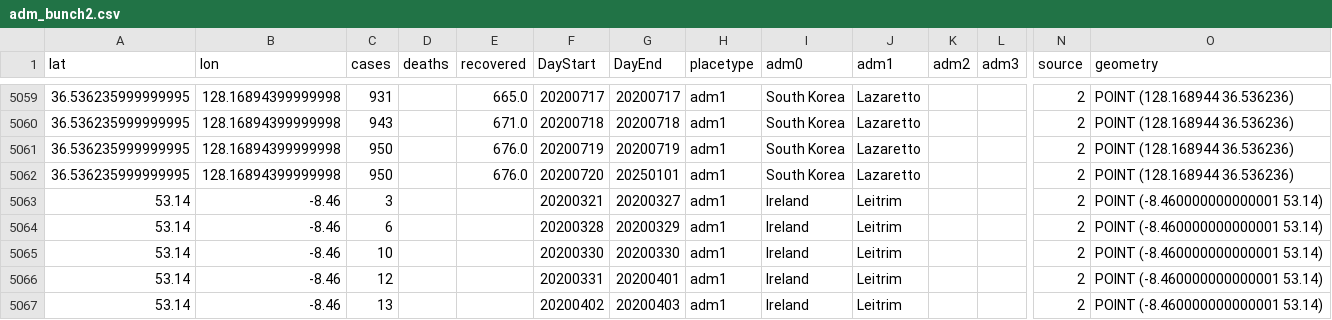
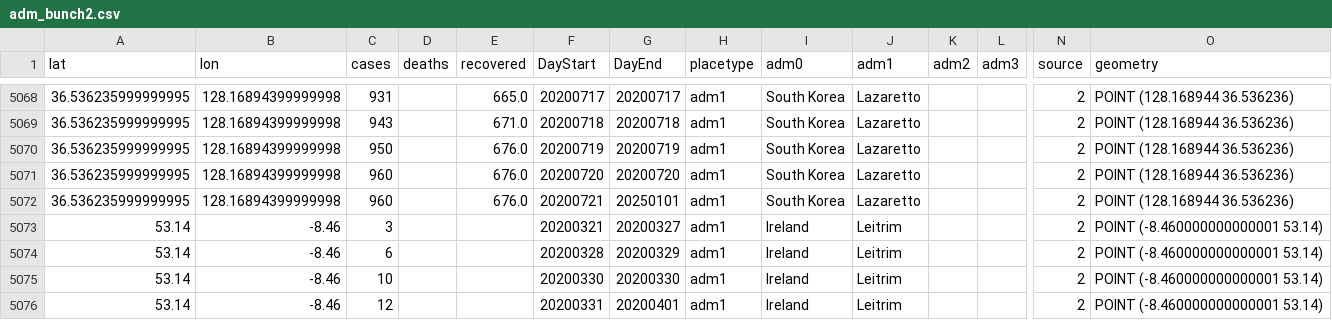
Before and after one commit to hkallam/coronastate, a CSV file: data/layers/adm_bunch2.csv, drawn as a sheet; only a part is shown, gaps mark what is left out; the shorter side is filled out with more unchanged rows; addresses are those after the commit; rows hold the shown columns only; the diff covers the shown part only; the diff names each change by its address in the sheet, - before the commit and + after, or states it on an @@ line.

```diff
--- a/data/layers/adm_bunch2.csv
+++ b/data/layers/adm_bunch2.csv
-C5071 (cases): 950
+C5071 (cases): 960
-G5071 (DayEnd): 20250101
+G5071 (DayEnd): 20200720
+row 5072: 36.536235999999995 | 128.16894399999998 | 960 |  | 676.0 | 20200721 | 20250101 | adm1 | South Korea | Lazaretto |  |  | 2 | POINT (128.168944 36.536236)
```
Also changed, not shown: 10 added rows and 30 edited cells elsewhere in this file, data/layers/static_adm1.csv, 5 other files.
